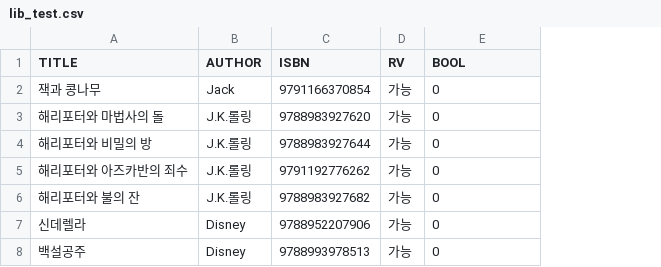
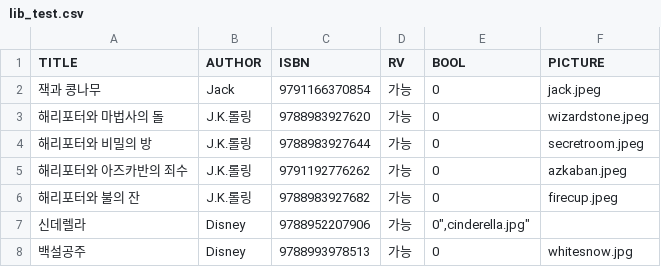
Before and after one commit to kforpp0121/OOP_Kiosk_Project, a CSV file: LibraryKiosk/lib_test.csv, drawn as a sheet; the diff names each change by its address in the sheet, - before the commit and + after, or states it on an @@ line.

Commit message:
Update lib_test.csv

```diff
--- a/LibraryKiosk/lib_test.csv
+++ b/LibraryKiosk/lib_test.csv
+column F (PICTURE), rows 2-8: jack.jpeg | wizardstone.jpeg | secretroom.jpeg | azkaban.jpeg | firecup.jpeg |  | whitesnow.jpg
-E7 (BOOL): 0
+E7 (BOOL): 0",cinderella.jpg"
```
